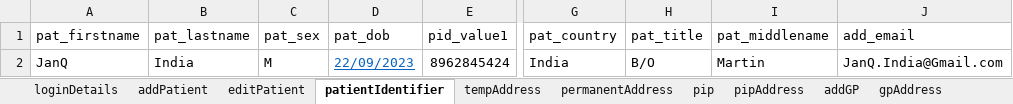
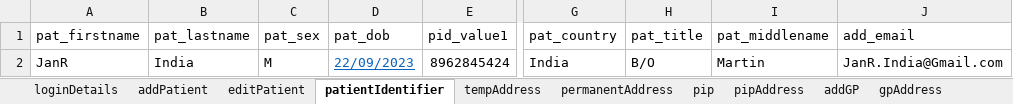
Before and after one commit to manojvyavahare27/C4Automation, an Excel workbook: ExcelFiles/PatientDomain.xlsx, sheet patientIdentifier, drawn as a sheet; only a part is shown, gaps mark what is left out; values as stored, in another font and other column widths than the file's, no borders; the diff names each change by its address in the sheet, - before the commit and + after, or states it on an @@ line.

Commit message:
Add new patient excel

```diff
--- a/ExcelFiles/PatientDomain.xlsx (sheet patientIdentifier)
+++ b/ExcelFiles/PatientDomain.xlsx (sheet patientIdentifier)
-A2 (pat_firstname): JanQ
+A2 (pat_firstname): JanR
-J2 (add_email): JanQ.India@Gmail.com
+J2 (add_email): JanR.India@Gmail.com
```
Also changed, not shown: sheet patDetails, sheet editPatient, sheet addPatient, 9 other files.
